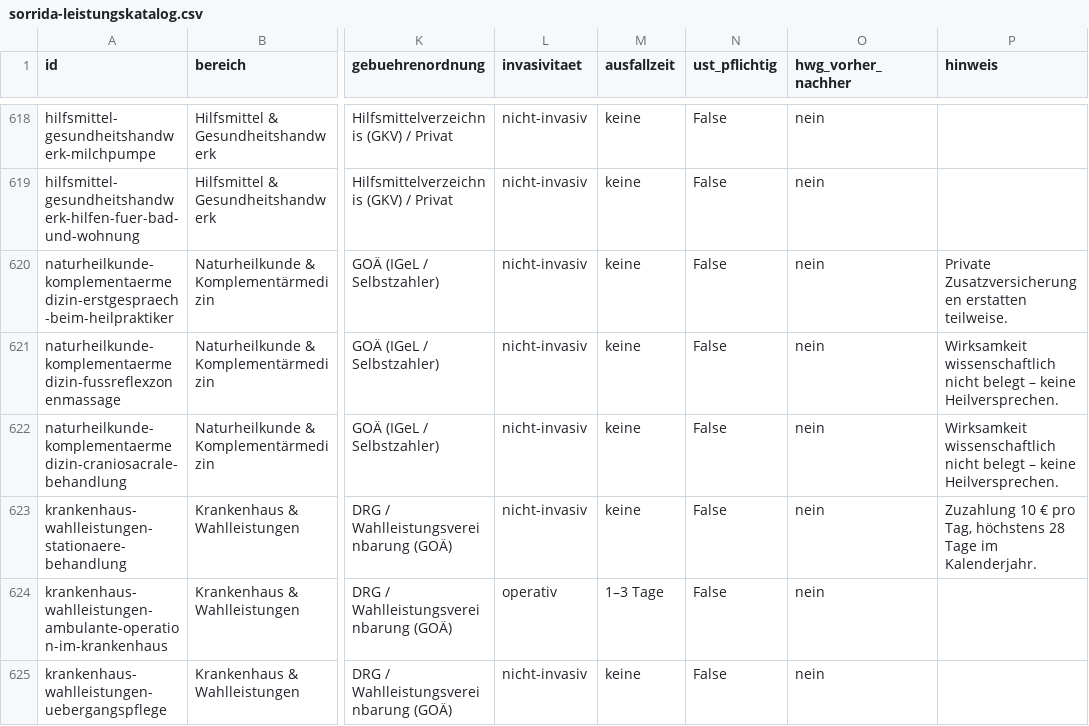
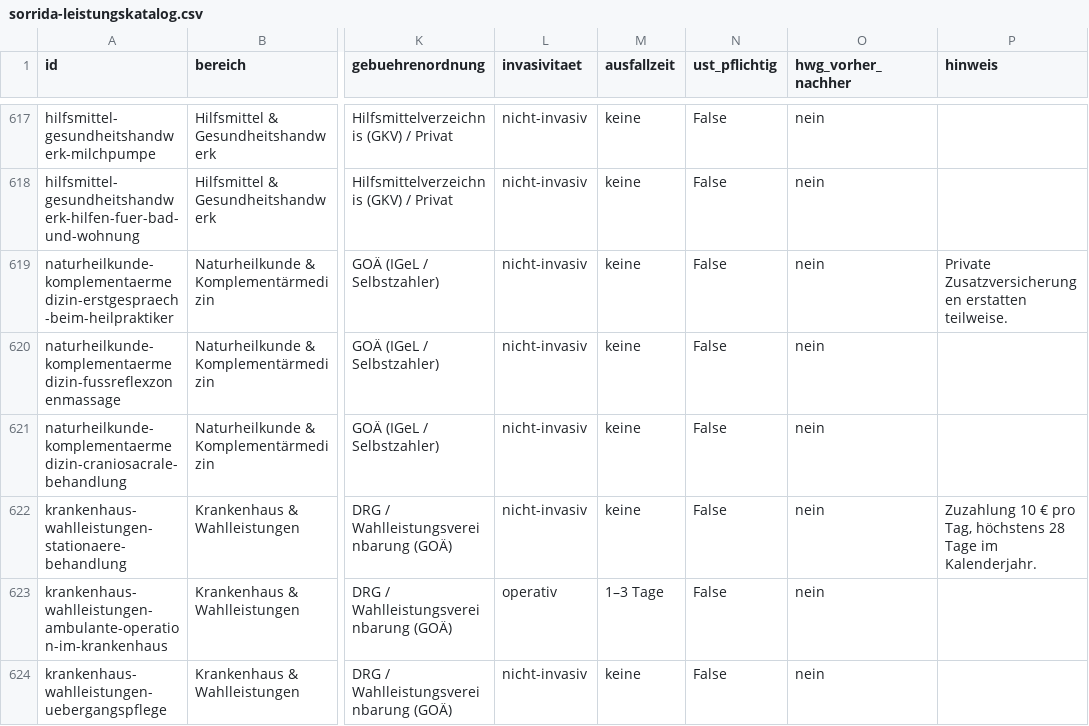
Before and after one commit to theunkown777/The-new, a CSV file: data/leistungskatalog/sorrida-leistungskatalog.csv, drawn as a sheet; only a part is shown, gaps mark what is left out; addresses are those after the commit; the diff covers the shown part only; the diff names each change by its address in the sheet, - before the commit and + after, or states it on an @@ line.

```diff
--- a/data/leistungskatalog/sorrida-leistungskatalog.csv
+++ b/data/leistungskatalog/sorrida-leistungskatalog.csv
-P620:P621 (hinweis): Wirksamkeit wissenschaftlich nicht belegt – keine Heilversprechen.
+P620:P621 (hinweis): (empty)
```
Also changed, not shown: 1 removed row and 34 edited cells elsewhere in this file, 51 other files.
